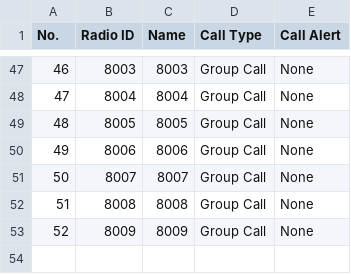
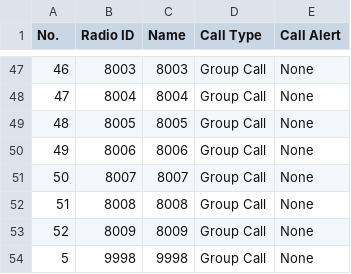
Before and after one commit to alinakis/anytone-878uvii-plus, a CSV file: TalkGroups.CSV, drawn as a sheet; only a part is shown, gaps mark what is left out; the diff names each change by its address in the sheet, - before the commit and + after, or states it on an @@ line.

Commit message:
v302.3

```diff
--- a/TalkGroups.CSV
+++ b/TalkGroups.CSV
+row 54: 5 | 9998 | 9998 | Group Call | None
```
